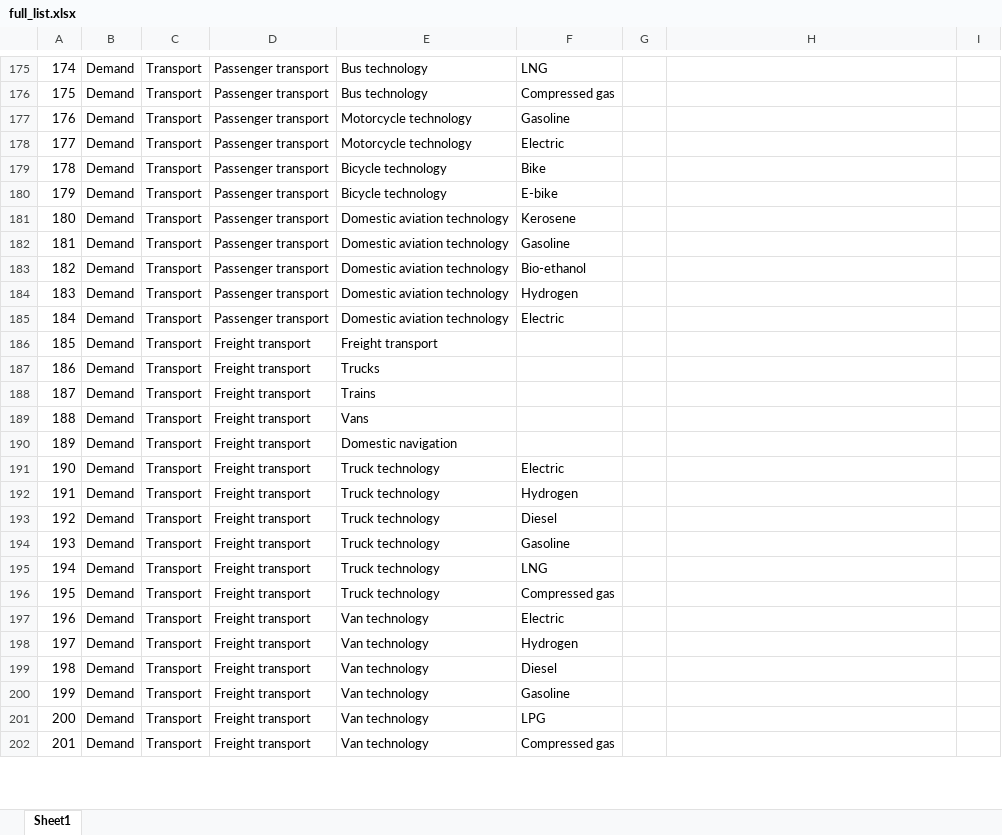
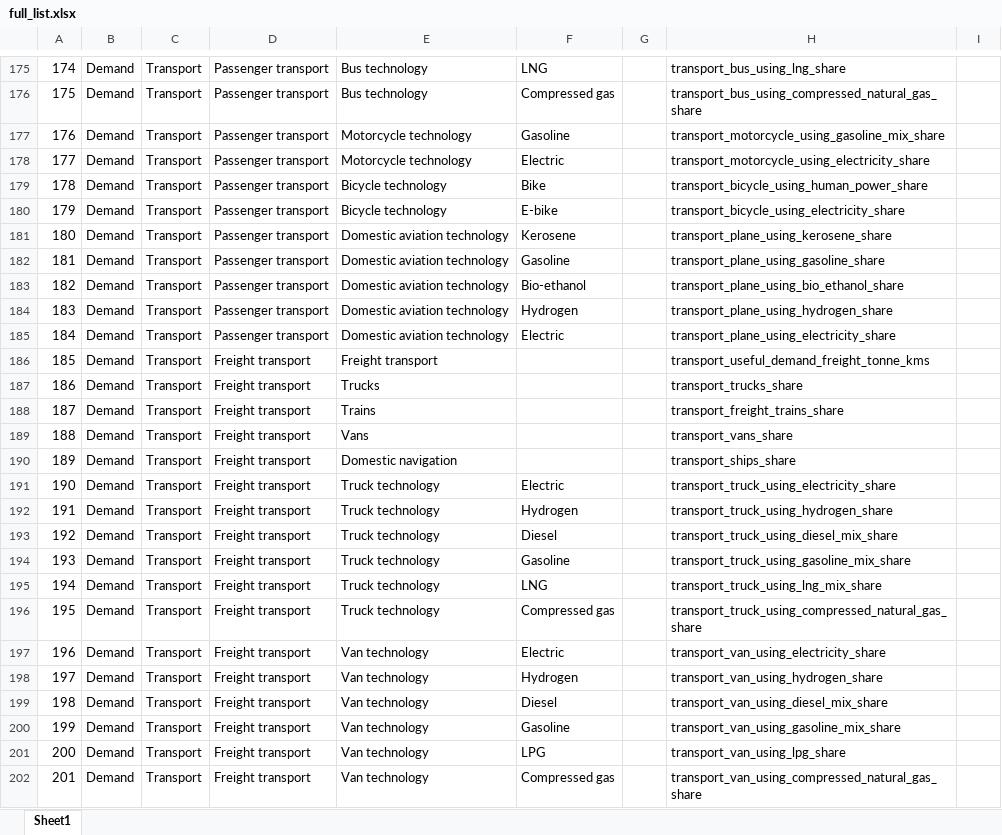
Before and after one commit to lys5588/etm-data-analysis, an Excel workbook: query/full_list.xlsx, sheet Sheet1, drawn as a sheet; only a part is shown, gaps mark what is left out; values as stored, in another font and other column widths than the file's, no cell formats; the diff covers the shown part only; the diff names each change by its address in the sheet, - before the commit and + after, or states it on an @@ line.

```diff
--- a/query/full_list.xlsx (sheet Sheet1)
+++ b/query/full_list.xlsx (sheet Sheet1)
-H175: (empty)
+H175: transport_bus_using_lng_share
-H176: (empty)
+H176: transport_bus_using_compressed_natural_gas_share
-H177: (empty)
+H177: transport_motorcycle_using_gasoline_mix_share
-H178: (empty)
+H178: transport_motorcycle_using_electricity_share
-H179: (empty)
+H179: transport_bicycle_using_human_power_share
-H180: (empty)
+H180: transport_bicycle_using_electricity_share
-H181: (empty)
+H181: transport_plane_using_kerosene_share
-H182: (empty)
+H182: transport_plane_using_gasoline_share
-H183: (empty)
+H183: transport_plane_using_bio_ethanol_share
-H184: (empty)
+H184: transport_plane_using_hydrogen_share
-H185: (empty)
+H185: transport_plane_using_electricity_share
-H186: (empty)
+H186: transport_useful_demand_freight_tonne_kms
-H187: (empty)
+H187: transport_trucks_share
-H188: (empty)
+H188: transport_freight_trains_share
-H189: (empty)
+H189: transport_vans_share
-H190: (empty)
+H190: transport_ships_share
-H191: (empty)
+H191: transport_truck_using_electricity_share
-H192: (empty)
+H192: transport_truck_using_hydrogen_share
-H193: (empty)
+H193: transport_truck_using_diesel_mix_share
-H194: (empty)
+H194: transport_truck_using_gasoline_mix_share
-H195: (empty)
+H195: transport_truck_using_lng_mix_share
-H196: (empty)
+H196: transport_truck_using_compressed_natural_gas_share
-H197: (empty)
+H197: transport_van_using_electricity_share
-H198: (empty)
+H198: transport_van_using_hydrogen_share
-H199: (empty)
+H199: transport_van_using_diesel_mix_share
-H200: (empty)
+H200: transport_van_using_gasoline_mix_share
-H201: (empty)
+H201: transport_van_using_lpg_share
-H202: (empty)
+H202: transport_van_using_compressed_natural_gas_share
```
Also changed, not shown: 270 edited cells elsewhere in this sheet, cell formats.
